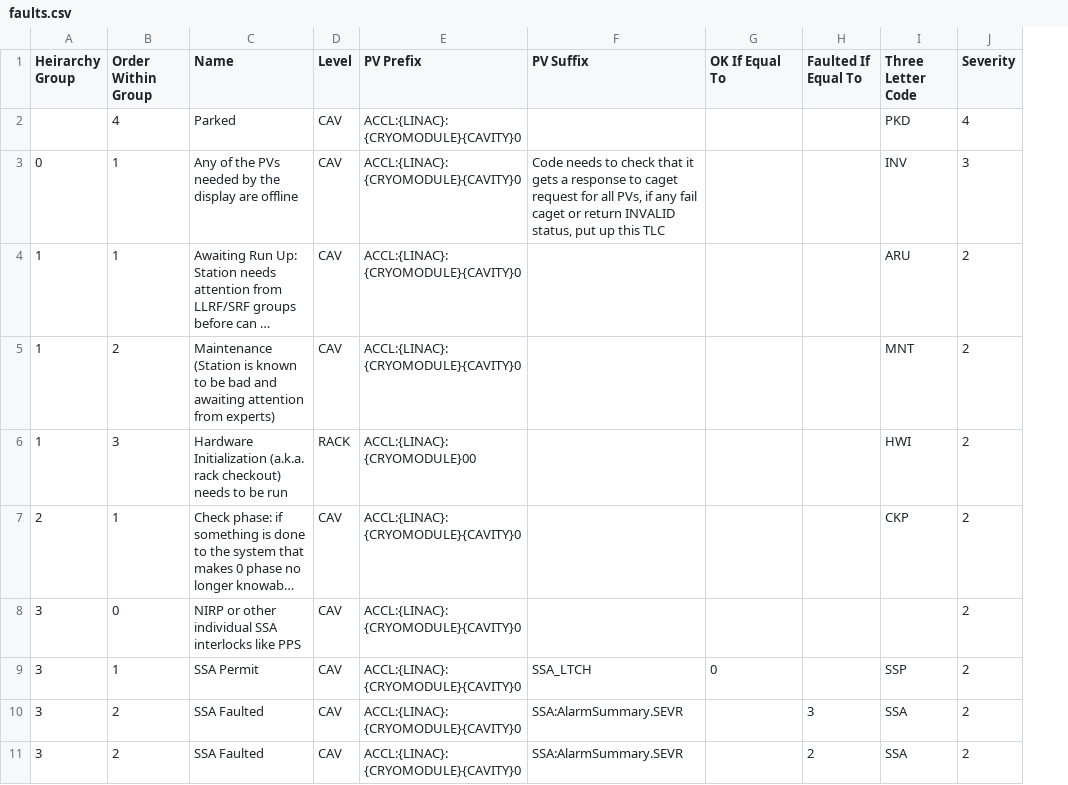
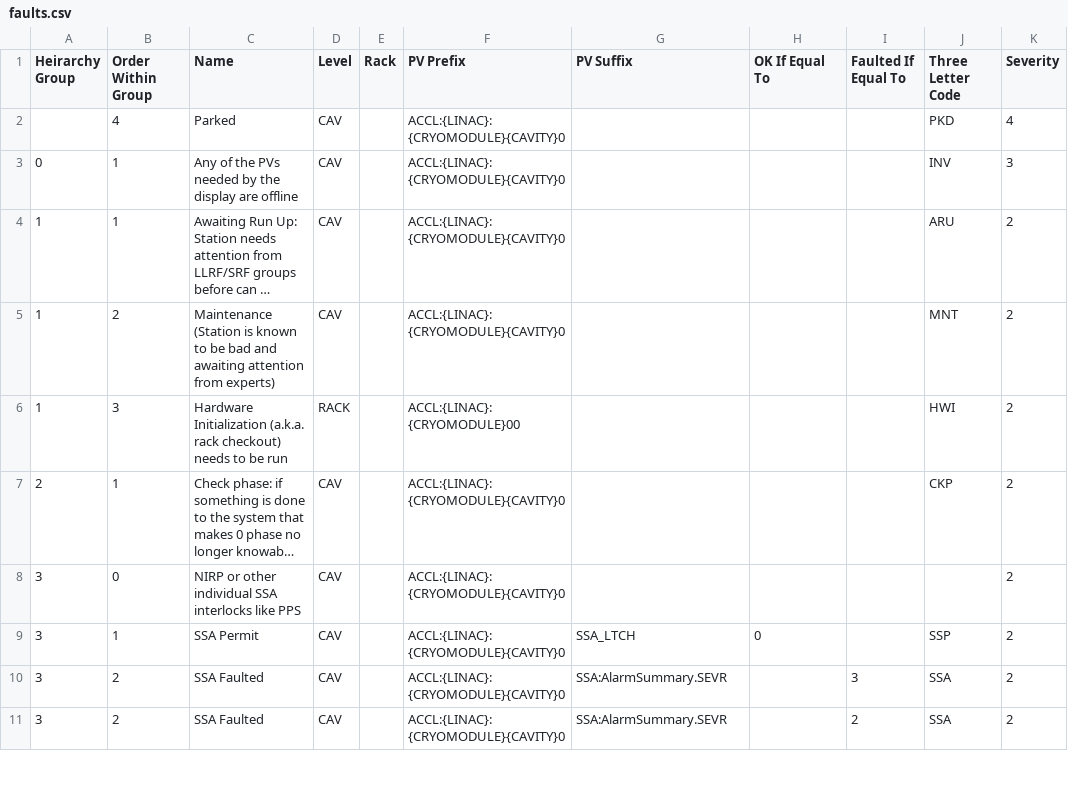
Before and after one commit to slaclab/cavityDisplay, a CSV file: BackEnd/faults.csv, drawn as a sheet; only a part is shown; long unchanged cells end in …; addresses are those after the commit; the diff names each change by its address in the sheet, - before the commit and + after, or states it on an @@ line.

Commit message:
added rack level fault handling (tested with simulacrum)

```diff
--- a/BackEnd/faults.csv
+++ b/BackEnd/faults.csv
+column E (Rack), empty
-G3 (PV Suffix): Code needs to check that it gets a response to caget request for all PVs, if any fail caget or return INVALID status, put up this TLC
+G3 (PV Suffix): (empty)
```
Also changed, not shown: 3 other files.
